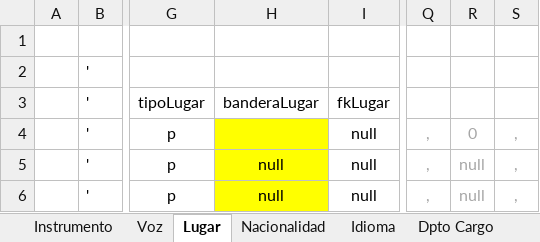
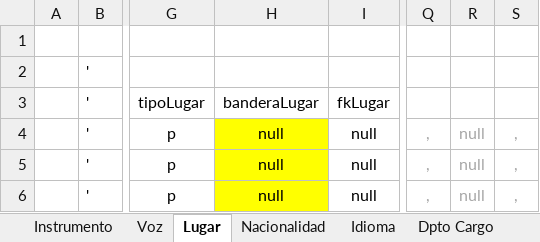
Before and after one commit to Isaac6702/base-de-datos-proy-isaackaremali, an Excel workbook: insert (karem).xlsx, sheet Lugar, drawn as a sheet; only a part is shown, gaps mark what is left out; values as stored, in another font and other column widths than the file's, no borders; table styles not drawn; the diff names each change by its address in the sheet, - before the commit and + after, or states it on an @@ line.

```diff
--- a/insert (karem).xlsx (sheet Lugar)
+++ b/insert (karem).xlsx (sheet Lugar)
-H4: (empty)
+H4: null
-R4: 0
+R4: null
```
Also changed, not shown: sheet Dpto Cargo, sheet Ubicacion, formulas that keep their value, insert parte II (karem).xlsx.
